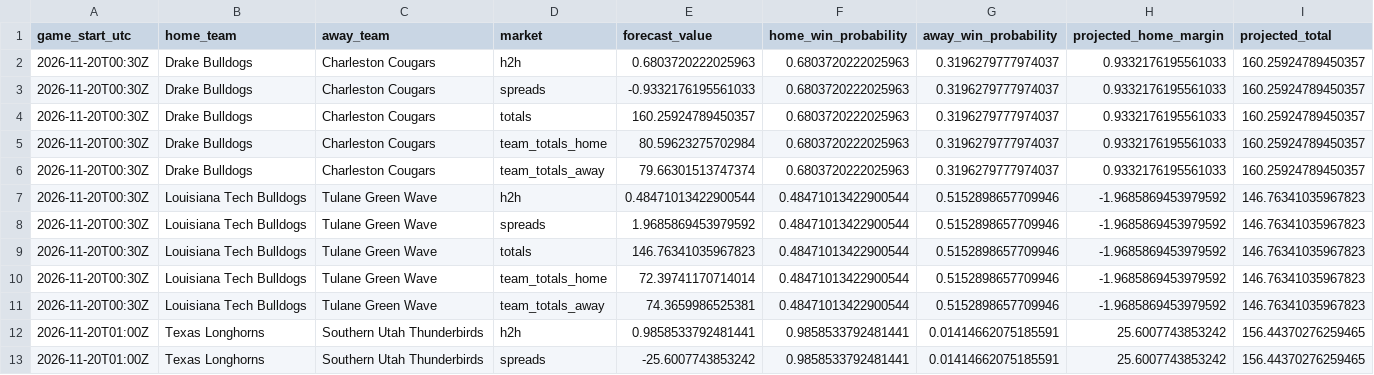
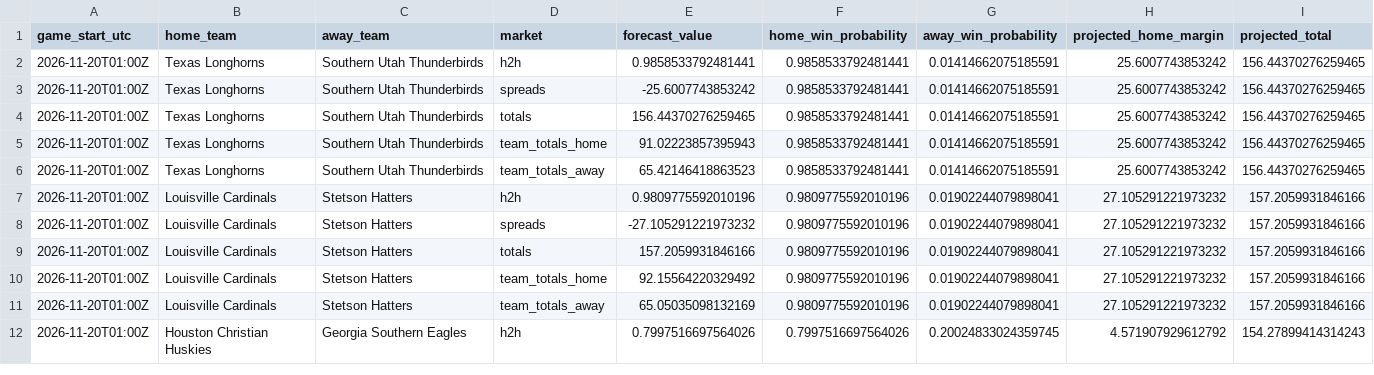
Before and after one commit to gkwalters25-prog/walts-wagers-public, a CSV file: data/forecasts.csv, drawn as a sheet; only a part is shown; the shorter side is filled out with more unchanged rows.

Commit message:
Refresh safe NCAAB forecasts and live odds

```diff
--- a/data/forecasts.csv
+++ b/data/forecasts.csv
@@ -1,12 +1,2 @@
 game_start_utc,home_team,away_team,market,forecast_value,home_win_probability,away_win_probability,projected_home_margin,projected_total
-2026-11-20T00:30Z,Drake Bulldogs,Charleston Cougars,h2h,0.6803720222025963,0.6803720222025963,0.3196279777974037,0.9332176195561033,160.25924789450357
-2026-11-20T00:30Z,Drake Bulldogs,Charleston Cougars,spreads,-0.9332176195561033,0.6803720222025963,0.3196279777974037,0.9332176195561033,160.25924789450357
-2026-11-20T00:30Z,Drake Bulldogs,Charleston Cougars,totals,160.25924789450357,0.6803720222025963,0.3196279777974037,0.9332176195561033,160.25924789450357
-2026-11-20T00:30Z,Drake Bulldogs,Charleston Cougars,team_totals_home,80.59623275702984,0.6803720222025963,0.3196279777974037,0.9332176195561033,160.25924789450357
-2026-11-20T00:30Z,Drake Bulldogs,Charleston Cougars,team_totals_away,79.66301513747374,0.6803720222025963,0.3196279777974037,0.9332176195561033,160.25924789450357
-2026-11-20T00:30Z,Louisiana Tech Bulldogs,Tulane Green Wave,h2h,0.48471013422900544,0.48471013422900544,0.5152898657709946,-1.9685869453979592,146.76341035967823
-2026-11-20T00:30Z,Louisiana Tech Bulldogs,Tulane Green Wave,spreads,1.9685869453979592,0.48471013422900544,0.5152898657709946,-1.9685869453979592,146.76341035967823
-2026-11-20T00:30Z,Louisiana Tech Bulldogs,Tulane Green Wave,totals,146.76341035967823,0.48471013422900544,0.5152898657709946,-1.9685869453979592,146.76341035967823
-2026-11-20T00:30Z,Louisiana Tech Bulldogs,Tulane Green Wave,team_totals_home,72.39741170714014,0.48471013422900544,0.5152898657709946,-1.9685869453979592,146.76341035967823
-2026-11-20T00:30Z,Louisiana Tech Bulldogs,Tulane Green Wave,team_totals_away,74.3659986525381,0.48471013422900544,0.5152898657709946,-1.9685869453979592,146.76341035967823
 2026-11-20T01:00Z,Texas Longhorns,Southern Utah Thunderbirds,h2h,0.9858533792481441,0.9858533792481441,0.01414662075185591,25.6007743853242,156.44370276259465
```
Also changed, not shown: 5 other files.
